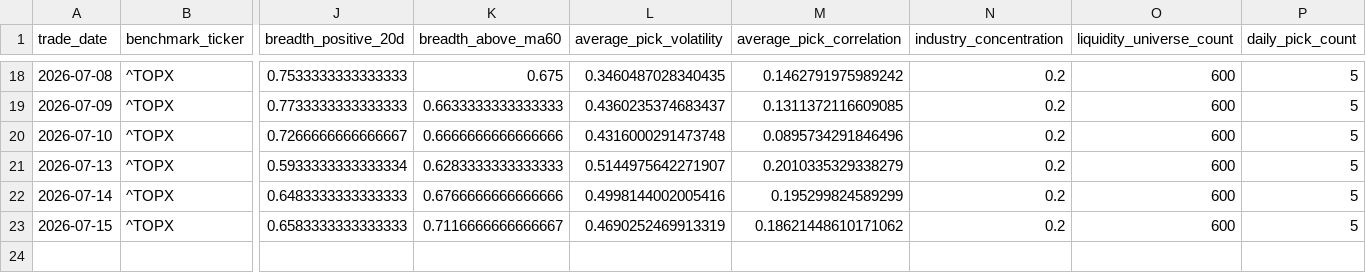
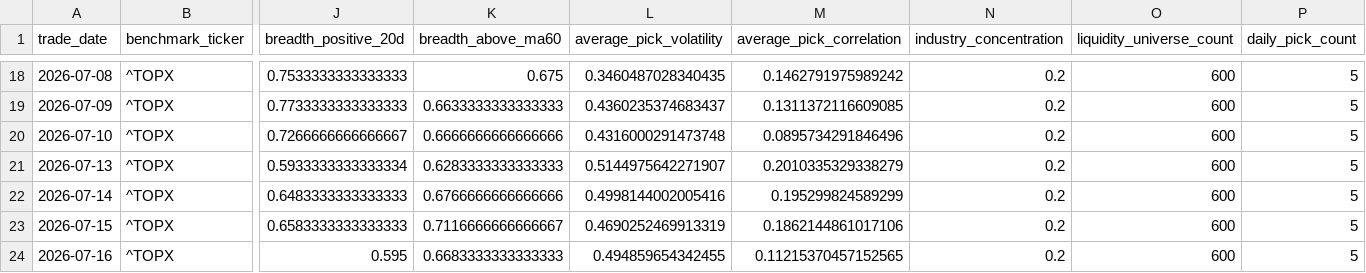
Before and after one commit to hzhipeng840-prog/jp100_momentum_system, a CSV file: data/history/market_environment.csv, drawn as a sheet; only a part is shown, gaps mark what is left out; rows hold the shown columns only; the diff names each change by its address in the sheet, - before the commit and + after, or states it on an @@ line.

```diff
--- a/data/history/market_environment.csv
+++ b/data/history/market_environment.csv
-M23 (average_pick_correlation): 0.18621448610171062
+M23 (average_pick_correlation): 0.1862144861017106
+row 24: 2026-07-16 | ^TOPX | 0.595 | 0.6683333333333333 | 0.494859654342455 | 0.11215370457152565 | 0.2 | 600 | 5
```
Also changed, not shown: data/history/daily_picks_history.csv, data/processed/factor_ic.csv, 52 other files.
